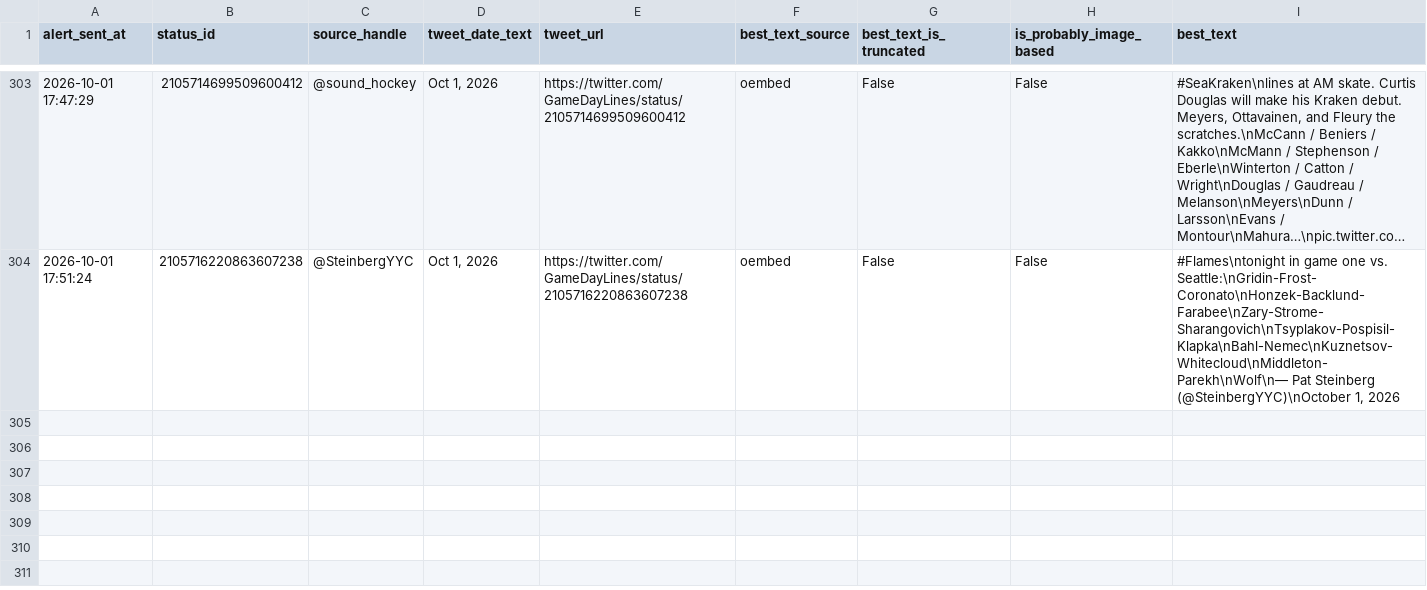
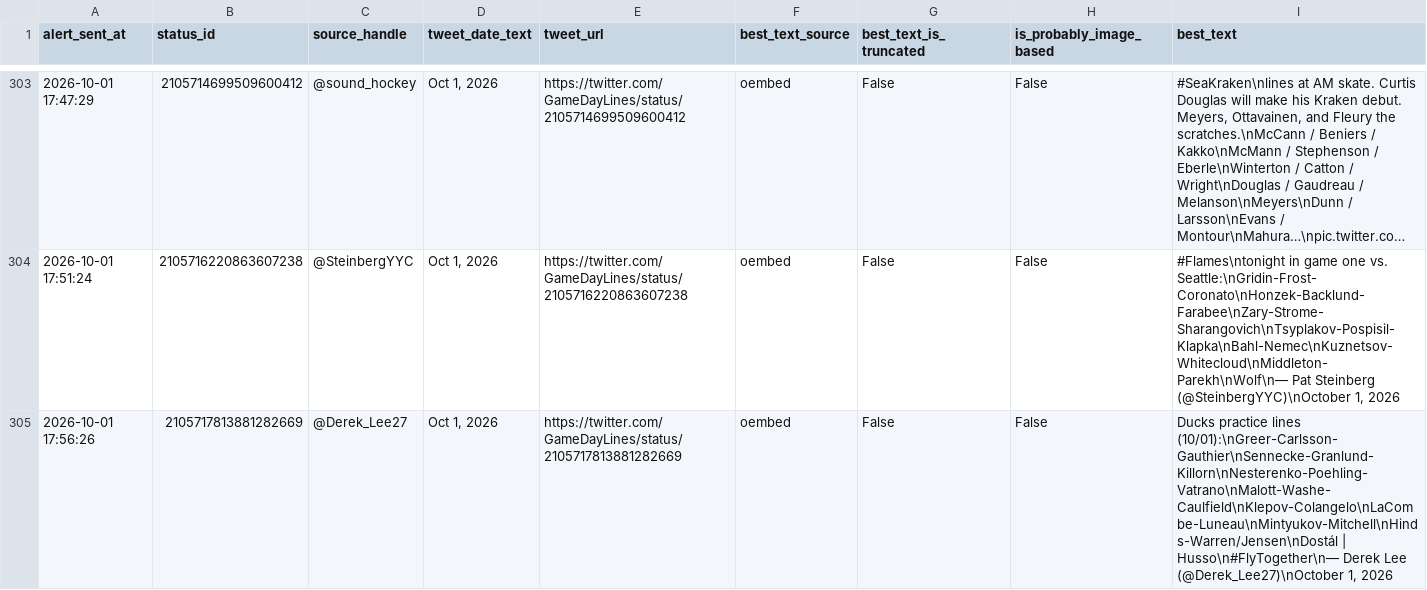
Before and after one commit to ajpayzant/nhl-line-alert-bot, a CSV file: gameday_line_alert_log.csv, drawn as a sheet; only a part is shown, gaps mark what is left out; long unchanged cells end in …; the diff names each change by its address in the sheet, - before the commit and + after, or states it on an @@ line.

```diff
--- a/gameday_line_alert_log.csv
+++ b/gameday_line_alert_log.csv
+row 305: 2026-10-01 17:56:26 | 2105717813881282669 | @Derek_Lee27 | Oct 1, 2026 | https://twitter.com/GameDayLines/status/2105717813881282669 | oembed | False | False | Ducks practice lines (10/01):\nGreer-Carlsson-Gauthier\nSennecke-Granlund-Killorn\nNesterenko-Poehling-Vatrano\nMalott-Washe-Caulfield\nKlepov-Colangelo\nLaCombe-Luneau\nMintyukov-Mitchell\nHinds-Warren/Jensen\nDostál | Husso\n#FlyTogether\n— Derek Lee (@Derek_Lee27)\nOctober 1, 2026
```
Also changed, not shown: 1 other file.
